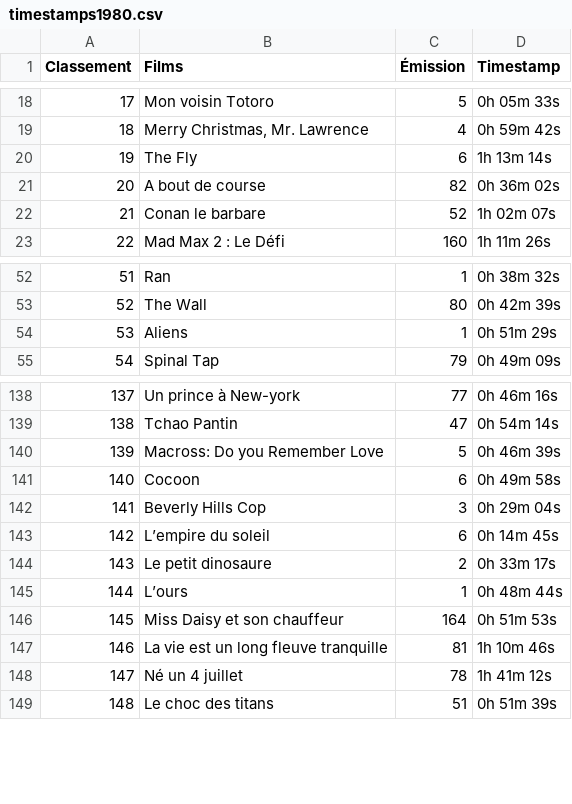
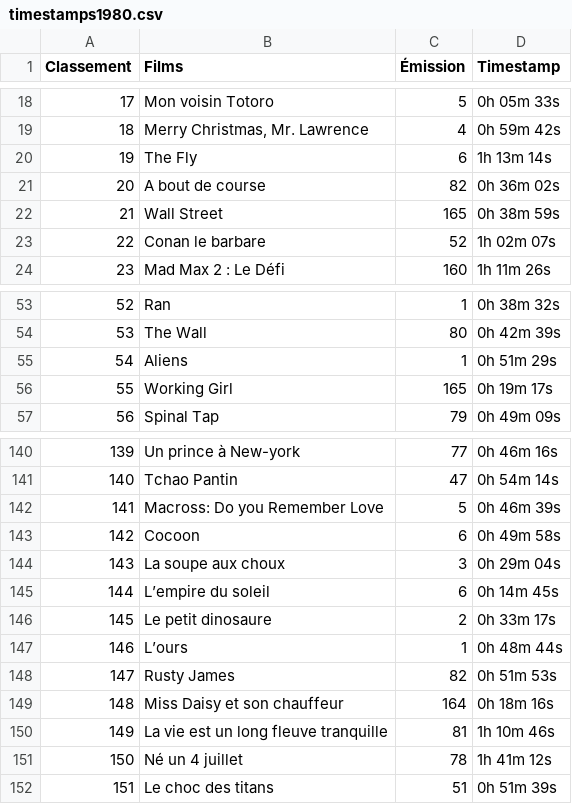
Before and after one commit to supercinemarbre/supercinemarbre.github.io, a CSV file: importer/data/timestamps1980.csv, drawn as a sheet; only a part is shown, gaps mark what is left out; addresses are those after the commit; the diff names each change by its address in the sheet, - before the commit and + after, or states it on an @@ line.

Commit message:
episode 165 + fix Rusty James

```diff
--- a/importer/data/timestamps1980.csv
+++ b/importer/data/timestamps1980.csv
+row 22: 21 | Wall Street | 165 | 0h 38m 59s
@@ column A (Classement) renumbered from row 23 down @@
+row 56: 55 | Working Girl | 165 | 0h 19m 17s
-B144 (Films): Beverly Hills Cop
+B144 (Films): La soupe aux choux
+row 148: 147 | Rusty James | 82 | 0h 51m 53s
-D149 (Timestamp): 0h 51m 53s
+D149 (Timestamp): 0h 18m 16s
```
Also changed, not shown: 6 other files.
